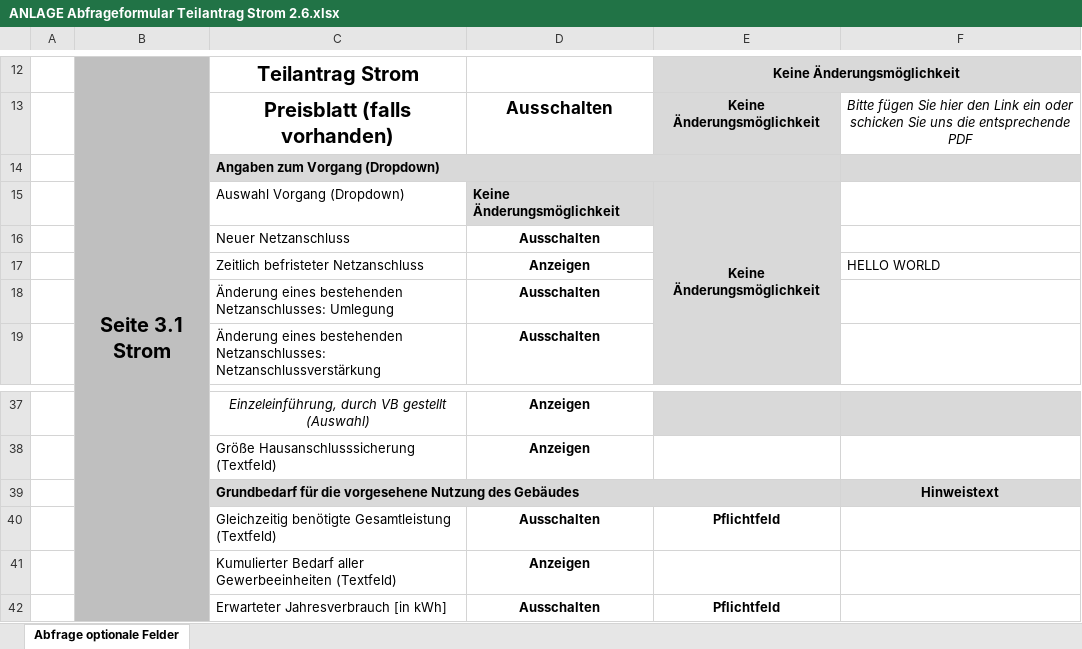
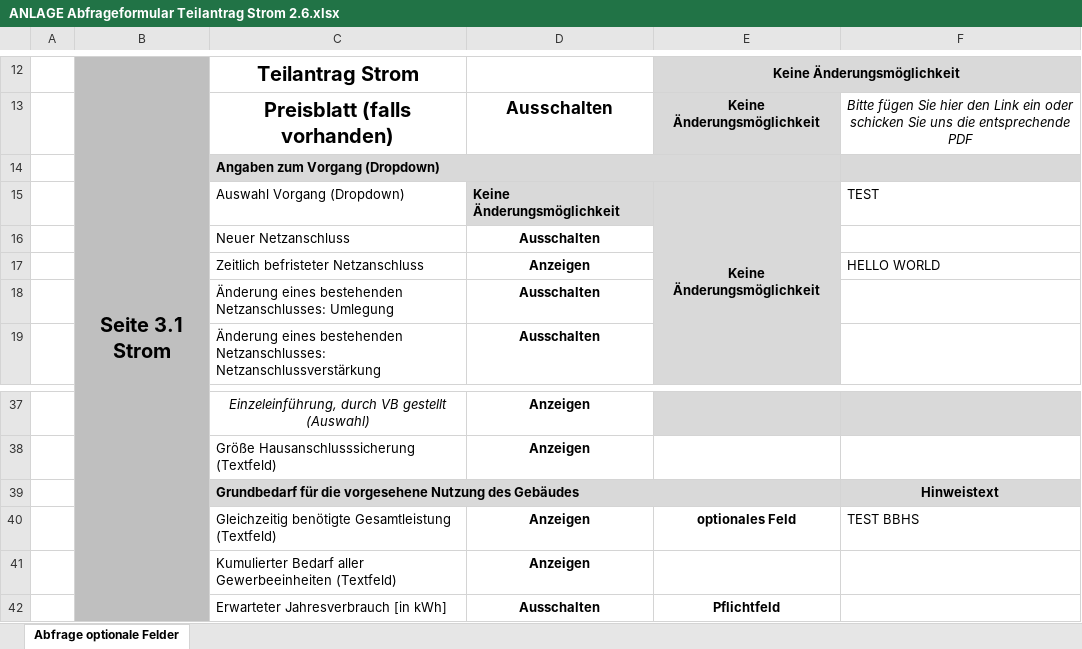
Before and after one commit to YukihiraYunus/BBHS-Netzanschlussloesung, an Excel workbook: Strom/assets/ANLAGE Abfrageformular Teilantrag Strom 2.6.xlsx, sheet Abfrage optionale Felder, drawn as a sheet; only a part is shown, gaps mark what is left out; values as stored, in another font and other column widths than the file's, no borders; removed rows and columns are numbered as before the commit, all else as after; the diff names each change by its address in the sheet, - before the commit and + after, or states it on an @@ line.

```diff
--- a/Strom/assets/ANLAGE Abfrageformular Teilantrag Strom 2.6.xlsx (sheet Abfrage optionale Felder)
+++ b/Strom/assets/ANLAGE Abfrageformular Teilantrag Strom 2.6.xlsx (sheet Abfrage optionale Felder)
-F15: (empty)
+F15: TEST
-row 40:  |  | Gleichzeitig benötigte Gesamtleistung (Textfeld) | Ausschalten | Pflichtfeld
+row 40:  |  | Gleichzeitig benötigte Gesamtleistung (Textfeld) | Anzeigen | optionales Feld | TEST BBHS
```
Also changed, not shown: Gas/assets/ANLAGE Abfrageformular Teilantrag Gas 2.6.xlsx, 7 other files.
